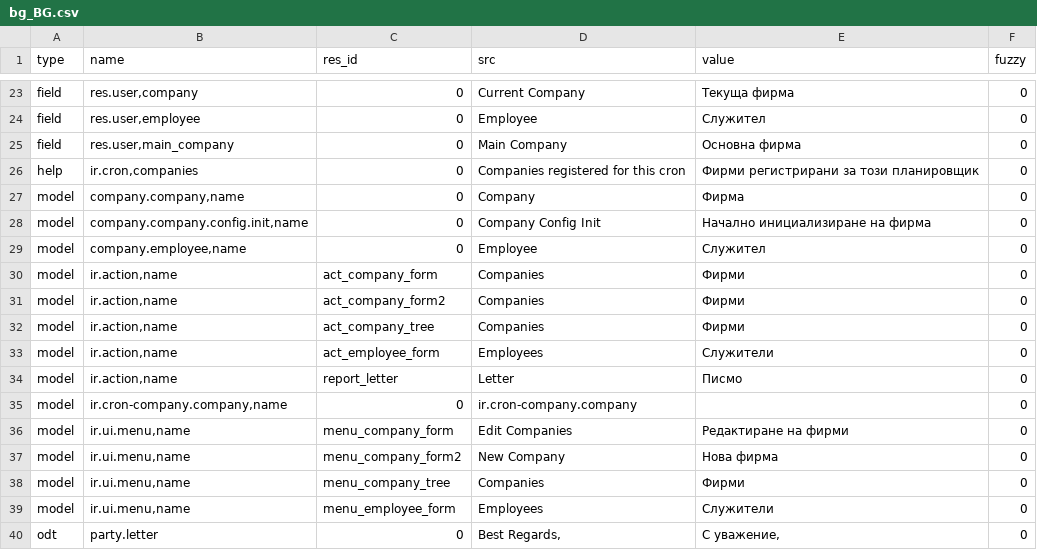
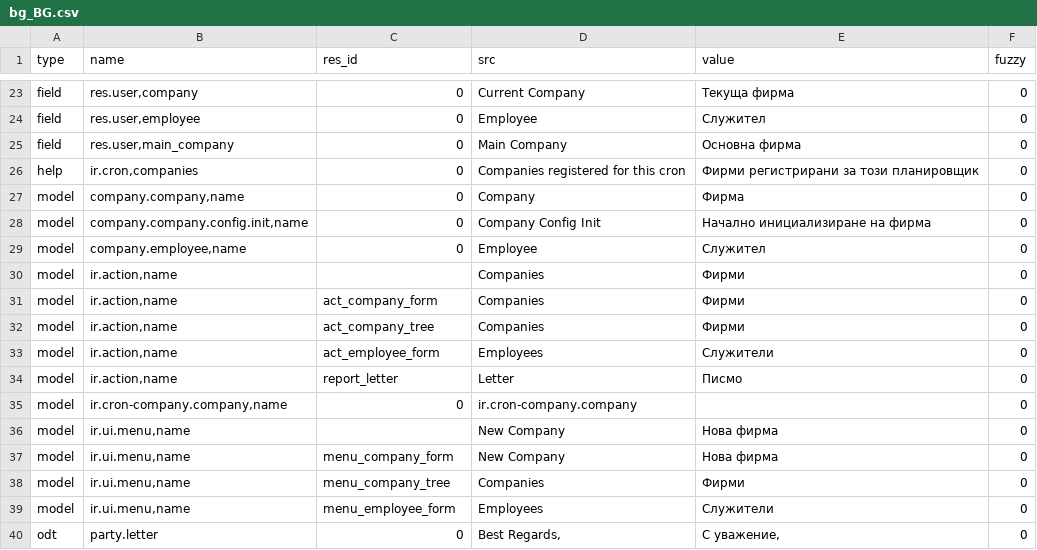
Before and after one commit to coopengo/company, a CSV file: bg_BG.csv, drawn as a sheet; only a part is shown, gaps mark what is left out.

Commit message:
Bulgarian translation

```diff
--- a/bg_BG.csv
+++ b/bg_BG.csv
@@ -29,4 +29,4 @@ model,"company.company.config.init,name",0,Company Config Init,Начално и
 model,"company.employee,name",0,Employee,Служител,0
+model,"ir.action,name",,Companies,Фирми,0
 model,"ir.action,name",act_company_form,Companies,Фирми,0
-model,"ir.action,name",act_company_form2,Companies,Фирми,0
 model,"ir.action,name",act_company_tree,Companies,Фирми,0
@@ -35,4 +35,4 @@ model,"ir.action,name",report_letter,Letter,Писмо,0
 model,"ir.cron-company.company,name",0,ir.cron-company.company,,0
-model,"ir.ui.menu,name",menu_company_form,Edit Companies,Редактиране на фирми,0
-model,"ir.ui.menu,name",menu_company_form2,New Company,Нова фирма,0
+model,"ir.ui.menu,name",,New Company,Нова фирма,0
+model,"ir.ui.menu,name",menu_company_form,New Company,Нова фирма,0
 model,"ir.ui.menu,name",menu_company_tree,Companies,Фирми,0
```
